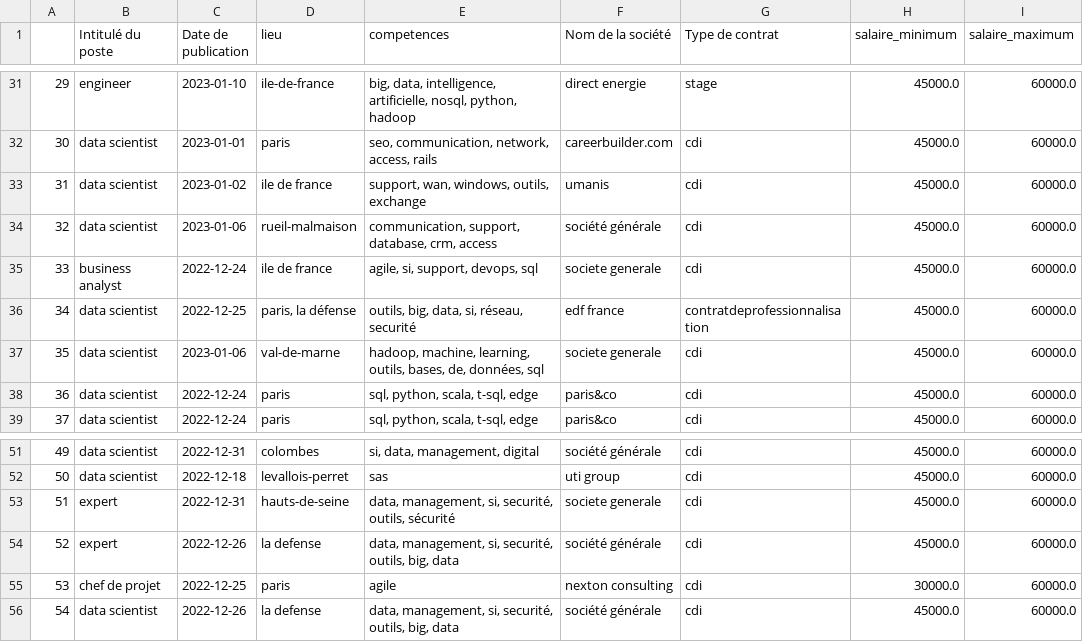
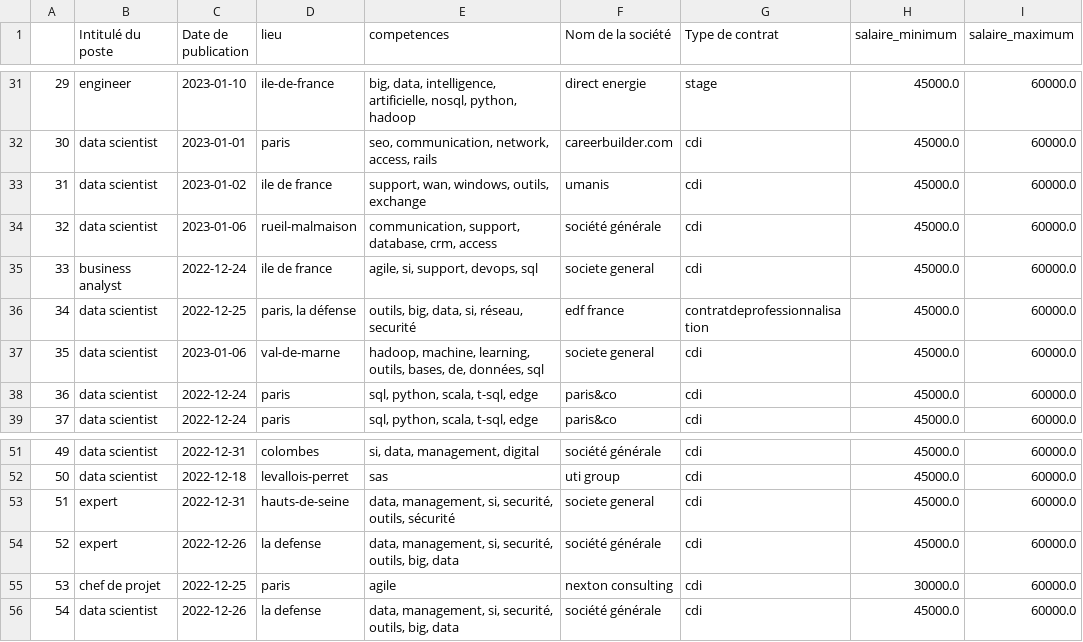
Before and after one commit to data-IA-2022/Find_job_Fengfeng_Asmae_David, a CSV file: clean_data.csv, drawn as a sheet; only a part is shown, gaps mark what is left out.

Commit message:
correction clean dataset

```diff
--- a/clean_data.csv
+++ b/clean_data.csv
@@ -34,5 +34,5 @@
 32,data scientist,2023-01-06,rueil-malmaison,"communication, support, database, crm, access",société générale,cdi,45000.0,60000.0
-33,business analyst,2022-12-24,ile de france,"agile, si, support, devops, sql",societe generale,cdi,45000.0,60000.0
+33,business analyst,2022-12-24,ile de france,"agile, si, support, devops, sql",societe general,cdi,45000.0,60000.0
 34,data scientist,2022-12-25,"paris, la défense","outils, big, data, si, réseau, securité",edf france,contratdeprofessionnalisation,45000.0,60000.0
-35,data scientist,2023-01-06,val-de-marne,"hadoop, machine, learning, outils, bases, de, données, sql",societe generale,cdi,45000.0,60000.0
+35,data scientist,2023-01-06,val-de-marne,"hadoop, machine, learning, outils, bases, de, données, sql",societe general,cdi,45000.0,60000.0
 36,data scientist,2022-12-24,paris,"sql, python, scala, t-sql, edge",paris&co,cdi,45000.0,60000.0
@@ -52,3 +52,3 @@
 50,data scientist,2022-12-18,levallois-perret,sas,uti group,cdi,45000.0,60000.0
-51,expert,2022-12-31,hauts-de-seine,"data, management, si, securité, outils, sécurité",societe generale,cdi,45000.0,60000.0
+51,expert,2022-12-31,hauts-de-seine,"data, management, si, securité, outils, sécurité",societe general,cdi,45000.0,60000.0
 52,expert,2022-12-26,la defense,"data, management, si, securité, outils, big, data",société générale,cdi,45000.0,60000.0
```
Also changed, not shown: 2 other files.
